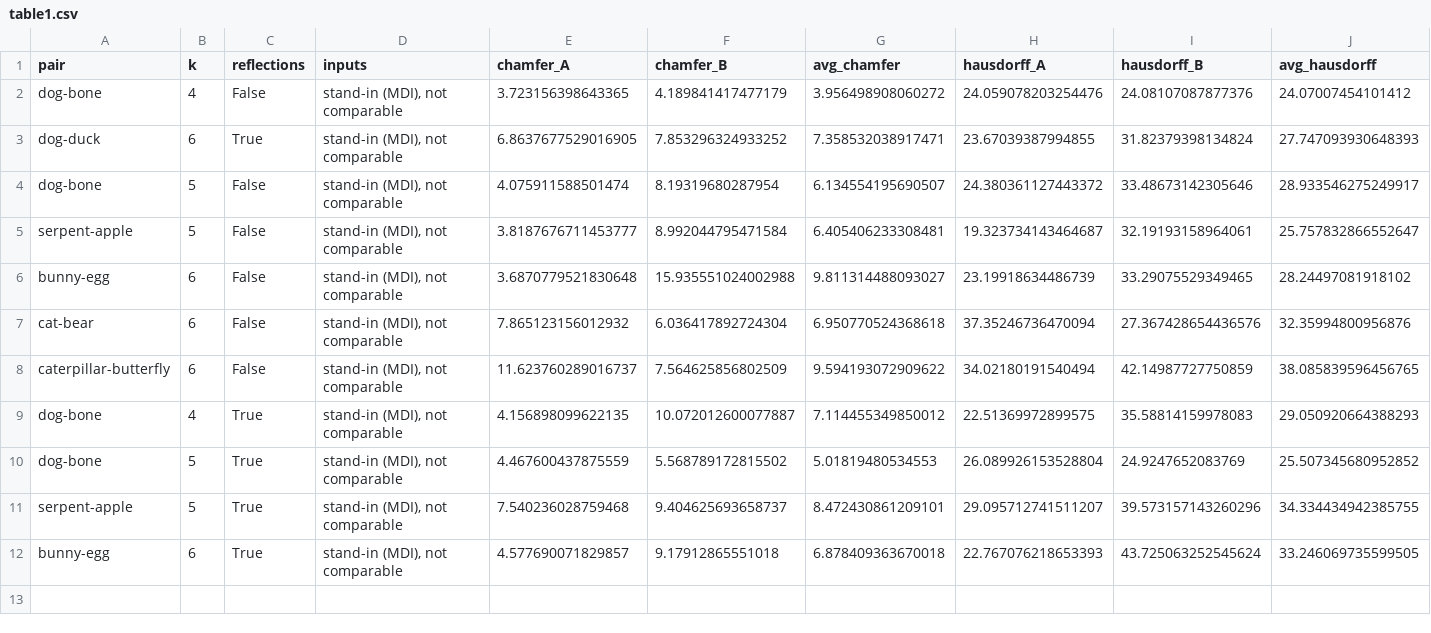
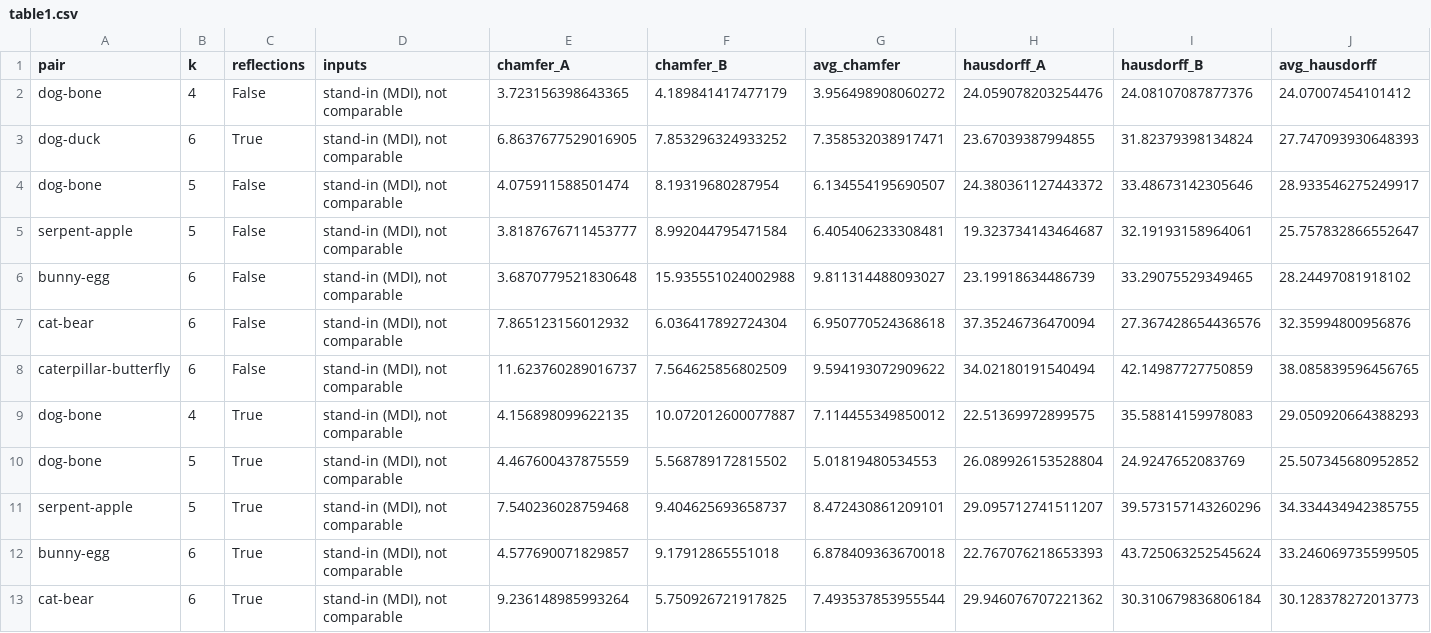
Before and after one commit to StephenEisner/multi-sculpture-independent, a CSV file: results/table1.csv, drawn as a sheet; only a part is shown; rows hold the shown columns only; the diff names each change by its address in the sheet, - before the commit and + after, or states it on an @@ line.

```diff
--- a/results/table1.csv
+++ b/results/table1.csv
+row 13: cat-bear | 6 | True | stand-in (MDI), not comparable | 9.236148985993264 | 5.750926721917825 | 7.493537853955544 | 29.946076707221362 | 30.310679836806184 | 30.128378272013773
```
Also changed, not shown: 1 other file.
